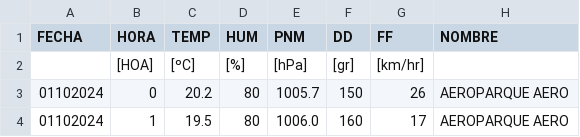
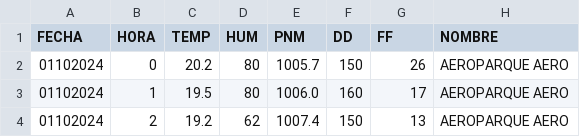
Before and after one commit to castrocecilia/LAB1, a CSV file: DatosTemp2.csv, drawn as a sheet; only a part is shown; the shorter side is filled out with more unchanged rows; the diff names each change by its address in the sheet, - before the commit and + after, or states it on an @@ line.

Commit message:
Update DatosTemp2.csv

```diff
--- a/DatosTemp2.csv
+++ b/DatosTemp2.csv
-row 2:  | [HOA] | [ºC] | [%] | [hPa] | [gr] | [km/hr]
```
